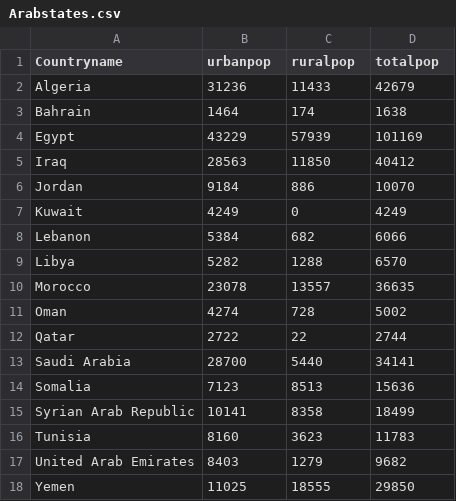
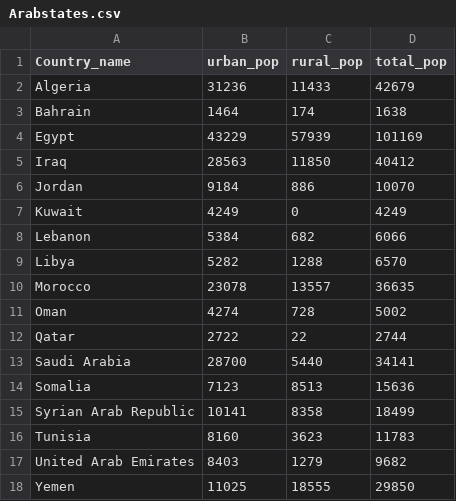
Before and after one commit to hkim-21/Google-Earth-Project, a CSV file: Arabstates.csv, drawn as a sheet.

Commit message:
Update Arabstates.csv

```diff
--- a/Arabstates.csv
+++ b/Arabstates.csv
@@ -1,2 +1,2 @@
-Countryname, urbanpop, ruralpop, totalpop
+Country_name, urban_pop, rural_pop, total_pop
 Algeria, 31236, 11433, 42679
```
